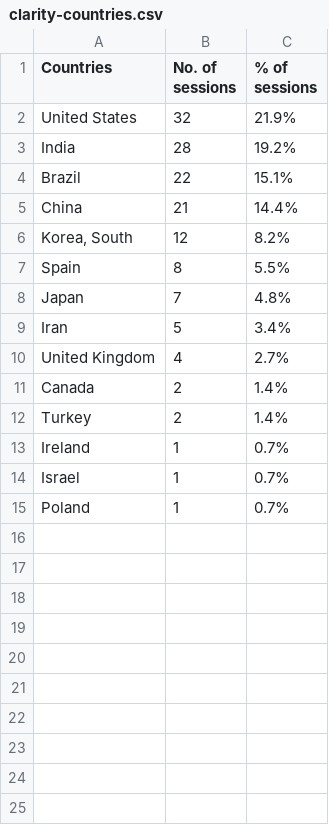
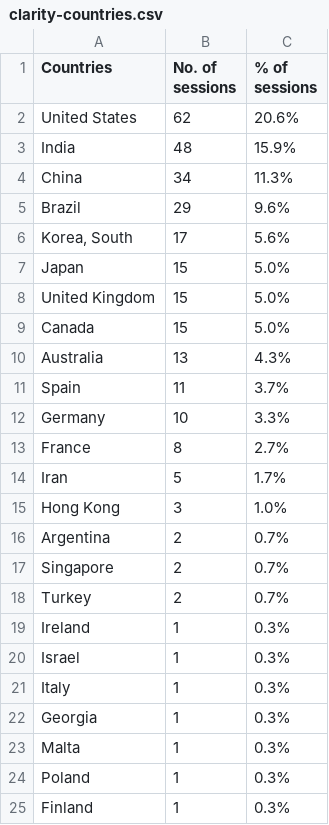
Before and after one commit to jvsguerra/PhDThesis, a CSV file: images/clarity-monitoring/clarity-countries.csv, drawn as a sheet; only a part is shown; the diff covers the shown part only.

Commit message:
Update KVFinder-web monitoring statistics

```diff
--- a/images/clarity-monitoring/clarity-countries.csv
+++ b/images/clarity-monitoring/clarity-countries.csv
@@ -1,15 +1,25 @@
 Countries,No. of sessions,% of sessions
-United States,32,21.9%
-India,28,19.2%
-Brazil,22,15.1%
-China,21,14.4%
-"Korea, South",12,8.2%
-Spain,8,5.5%
-Japan,7,4.8%
-Iran,5,3.4%
-United Kingdom,4,2.7%
-Canada,2,1.4%
-Turkey,2,1.4%
-Ireland,1,0.7%
-Israel,1,0.7%
-Poland,1,0.7%
+United States,62,20.6%
+India,48,15.9%
+China,34,11.3%
+Brazil,29,9.6%
+"Korea, South",17,5.6%
+Japan,15,5.0%
+United Kingdom,15,5.0%
+Canada,15,5.0%
+Australia,13,4.3%
+Spain,11,3.7%
+Germany,10,3.3%
+France,8,2.7%
+Iran,5,1.7%
+Hong Kong,3,1.0%
+Argentina,2,0.7%
+Singapore,2,0.7%
+Turkey,2,0.7%
+Ireland,1,0.3%
+Israel,1,0.3%
+Italy,1,0.3%
+Georgia,1,0.3%
+Malta,1,0.3%
+Poland,1,0.3%
+Finland,1,0.3%
```
Also changed, not shown: 3 added rows elsewhere in this file, 13 other files.
